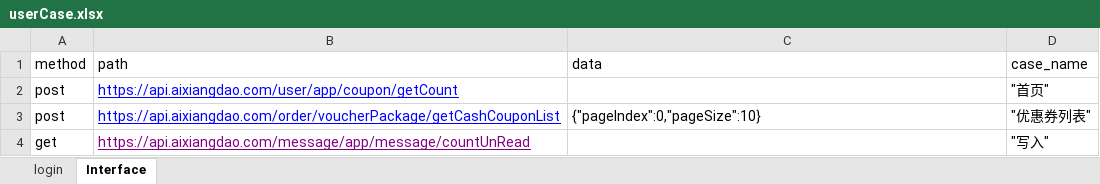
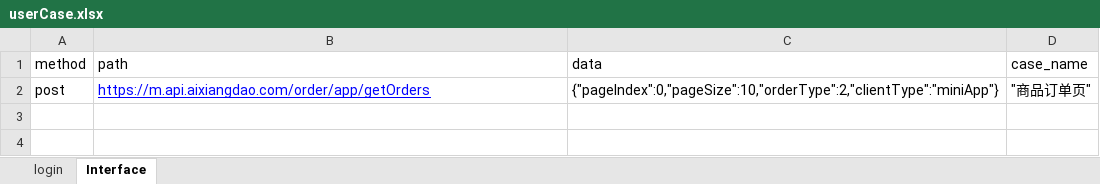
Before and after one commit to AutomatedTestingChiefSoftwareArchitect/Weidadehanghaihoubanduan, an Excel workbook: interfaceTest/testFile/userCase.xlsx, sheet Interface, drawn as a sheet; values as stored, in another font and other column widths than the file's, no borders; removed rows and columns are numbered as before the commit, all else as after; the diff names each change by its address in the sheet, - before the commit and + after, or states it on an @@ line.

```diff
--- a/interfaceTest/testFile/userCase.xlsx (sheet Interface)
+++ b/interfaceTest/testFile/userCase.xlsx (sheet Interface)
-row 2: post | https://api.aixiangdao.com/user/app/coupon/getCount |  | "首页"
-B2 (path): https://api.aixiangdao.com/order/voucherPackage/getCashCouponList
+B2 (path): https://m.api.aixiangdao.com/order/app/getOrders
-C2 (data): {"pageIndex":0,"pageSize":10}
+C2 (data): {"pageIndex":0,"pageSize":10,"orderType":2,"clientType":"miniApp"}
-D2 (case_name): "优惠券列表"
+D2 (case_name): "商品订单页"
-row 4: get | https://api.aixiangdao.com/message/app/message/countUnRead |  | "写入"
```
Also changed, not shown: sheet login, 2 other files.
